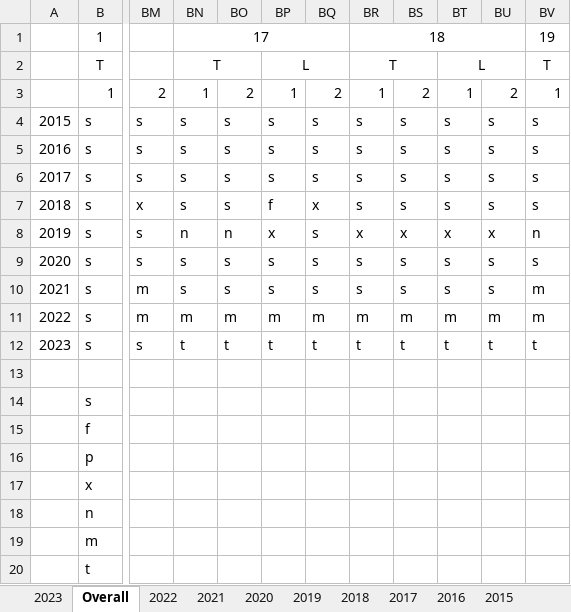
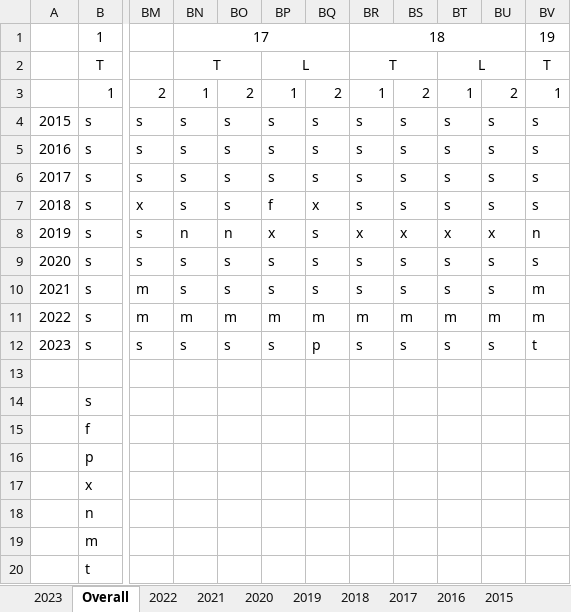
Before and after one commit to andrewscodedump/Advent, an Excel workbook: Documents/AdventStats.xlsx, sheet Overall, drawn as a sheet; only a part is shown, gaps mark what is left out; values as stored, in another font and other column widths than the file's, no borders; conditional formats not drawn; the diff names each change by its address in the sheet, - before the commit and + after, or states it on an @@ line.

```diff
--- a/Documents/AdventStats.xlsx (sheet Overall)
+++ b/Documents/AdventStats.xlsx (sheet Overall)
-BN12: t
+BN12: s
-BO12: t
+BO12: s
-BP12: t
+BP12: s
-BQ12: t
+BQ12: p
-BR12: t
+BR12: s
-BS12: t
+BS12: s
-BT12: t
+BT12: s
-BU12: t
+BU12: s
```
Also changed, not shown: sheet 2023, 7 other files.
